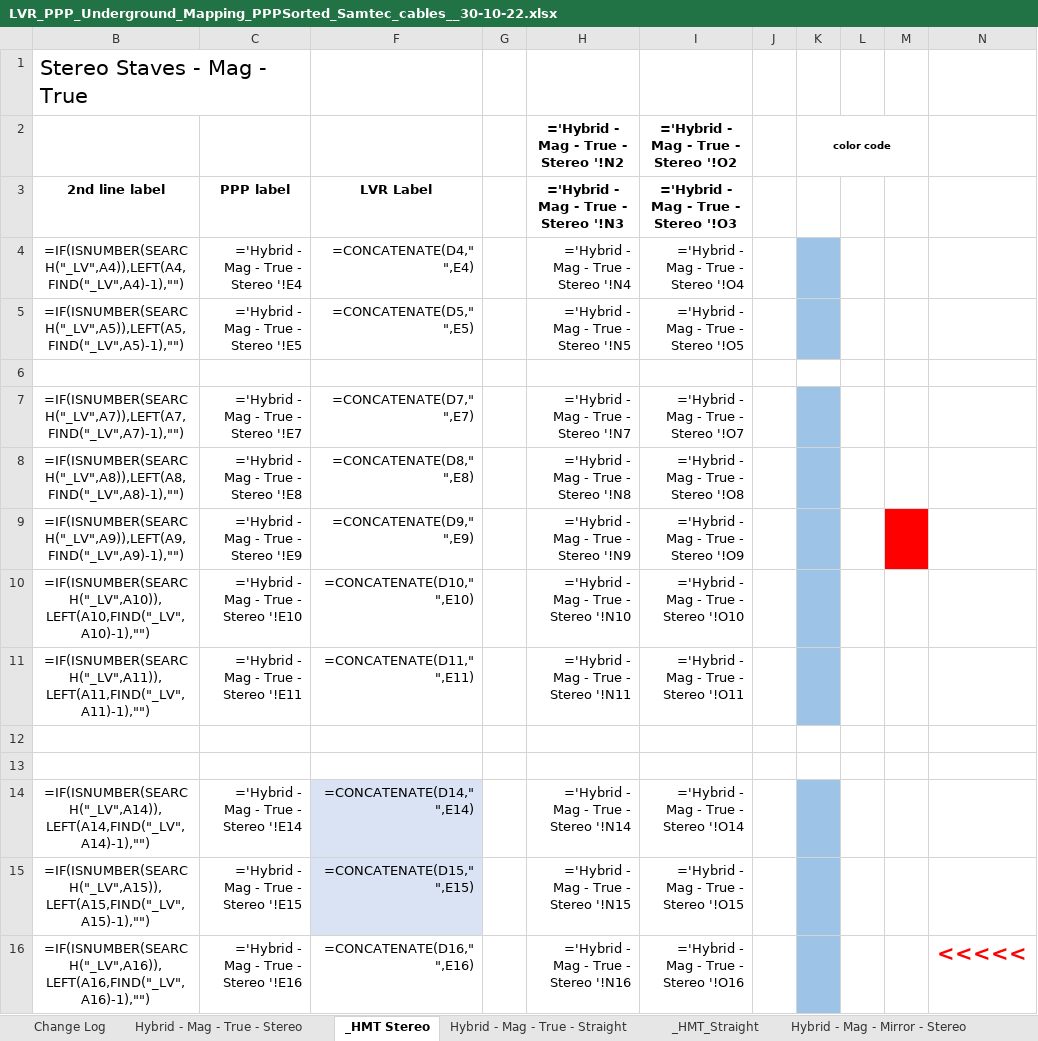
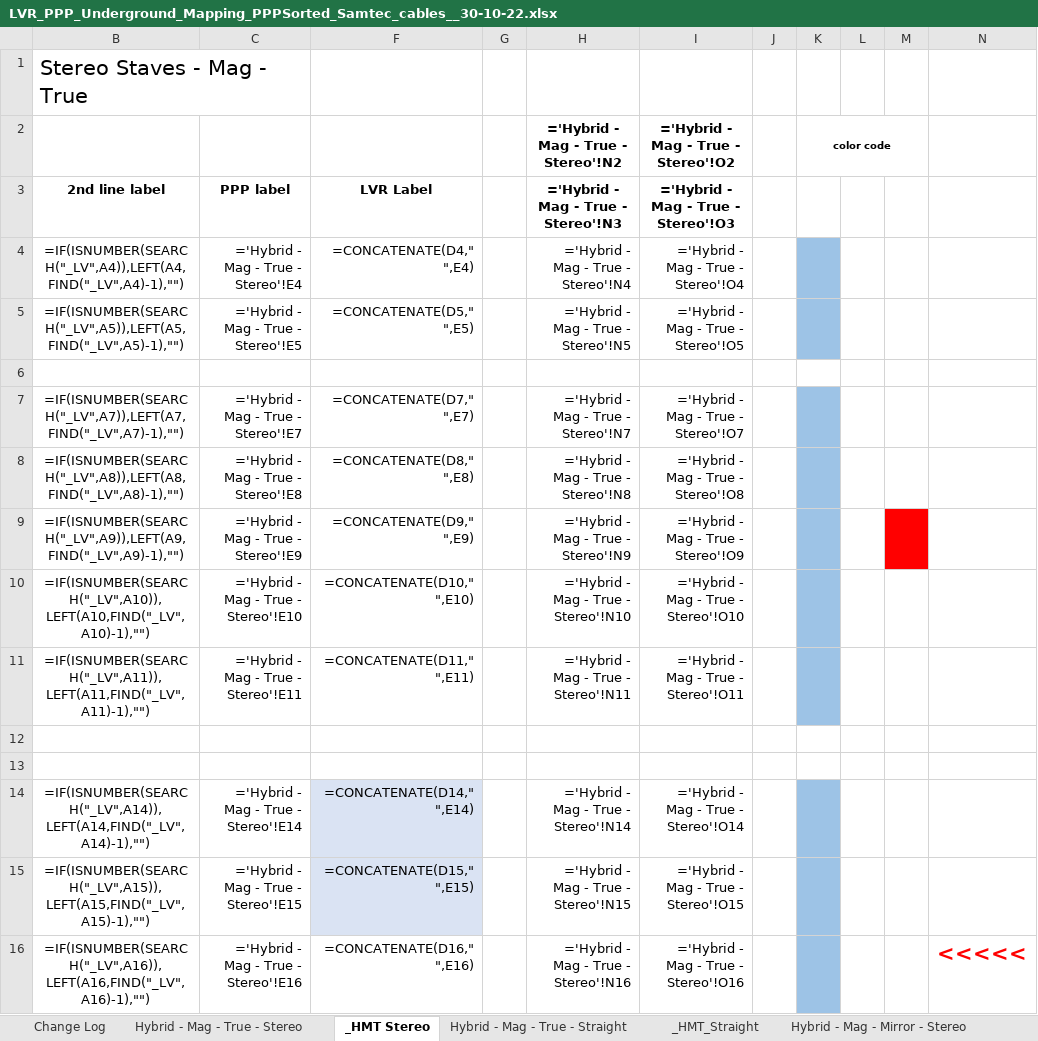
Before and after one commit to afernez/LV_cavern_mapping, an Excel workbook: formatted_cavern/LVR_PPP_Underground_Mapping_PPPSorted_Samtec_cables__30-10-22.xlsx, sheet _HMT Stereo, drawn as a sheet; only a part is shown; values as stored, in another font and other column widths than the file's, no borders; formulas are shown in place of their values; the diff covers the shown part only; the diff names each change by its address in the sheet, - before the commit and + after, or states it on an @@ line.

Commit message:
remove whitespace

```diff
--- a/formatted_cavern/LVR_PPP_Underground_Mapping_PPPSorted_Samtec_cables__30-10-22.xlsx (sheet _HMT Stereo)
+++ b/formatted_cavern/LVR_PPP_Underground_Mapping_PPPSorted_Samtec_cables__30-10-22.xlsx (sheet _HMT Stereo)
-H2: ='Hybrid - Mag - True - Stereo '!N2
+H2: ='Hybrid - Mag - True - Stereo'!N2
-I2: ='Hybrid - Mag - True - Stereo '!O2
+I2: ='Hybrid - Mag - True - Stereo'!O2
-H3: ='Hybrid - Mag - True - Stereo '!N3
+H3: ='Hybrid - Mag - True - Stereo'!N3
-I3: ='Hybrid - Mag - True - Stereo '!O3
+I3: ='Hybrid - Mag - True - Stereo'!O3
-C4: ='Hybrid - Mag - True - Stereo '!E4
+C4: ='Hybrid - Mag - True - Stereo'!E4
-H4: ='Hybrid - Mag - True - Stereo '!N4
+H4: ='Hybrid - Mag - True - Stereo'!N4
-I4: ='Hybrid - Mag - True - Stereo '!O4
+I4: ='Hybrid - Mag - True - Stereo'!O4
-C5: ='Hybrid - Mag - True - Stereo '!E5
+C5: ='Hybrid - Mag - True - Stereo'!E5
-H5: ='Hybrid - Mag - True - Stereo '!N5
+H5: ='Hybrid - Mag - True - Stereo'!N5
-I5: ='Hybrid - Mag - True - Stereo '!O5
+I5: ='Hybrid - Mag - True - Stereo'!O5
-C7: ='Hybrid - Mag - True - Stereo '!E7
+C7: ='Hybrid - Mag - True - Stereo'!E7
-H7: ='Hybrid - Mag - True - Stereo '!N7
+H7: ='Hybrid - Mag - True - Stereo'!N7
-I7: ='Hybrid - Mag - True - Stereo '!O7
+I7: ='Hybrid - Mag - True - Stereo'!O7
-C8: ='Hybrid - Mag - True - Stereo '!E8
+C8: ='Hybrid - Mag - True - Stereo'!E8
-H8: ='Hybrid - Mag - True - Stereo '!N8
+H8: ='Hybrid - Mag - True - Stereo'!N8
-I8: ='Hybrid - Mag - True - Stereo '!O8
+I8: ='Hybrid - Mag - True - Stereo'!O8
-C9: ='Hybrid - Mag - True - Stereo '!E9
+C9: ='Hybrid - Mag - True - Stereo'!E9
-H9: ='Hybrid - Mag - True - Stereo '!N9
+H9: ='Hybrid - Mag - True - Stereo'!N9
-I9: ='Hybrid - Mag - True - Stereo '!O9
+I9: ='Hybrid - Mag - True - Stereo'!O9
-C10: ='Hybrid - Mag - True - Stereo '!E10
+C10: ='Hybrid - Mag - True - Stereo'!E10
-H10: ='Hybrid - Mag - True - Stereo '!N10
+H10: ='Hybrid - Mag - True - Stereo'!N10
-I10: ='Hybrid - Mag - True - Stereo '!O10
+I10: ='Hybrid - Mag - True - Stereo'!O10
-C11: ='Hybrid - Mag - True - Stereo '!E11
+C11: ='Hybrid - Mag - True - Stereo'!E11
-H11: ='Hybrid - Mag - True - Stereo '!N11
+H11: ='Hybrid - Mag - True - Stereo'!N11
-I11: ='Hybrid - Mag - True - Stereo '!O11
+I11: ='Hybrid - Mag - True - Stereo'!O11
-C14: ='Hybrid - Mag - True - Stereo '!E14
+C14: ='Hybrid - Mag - True - Stereo'!E14
-H14: ='Hybrid - Mag - True - Stereo '!N14
+H14: ='Hybrid - Mag - True - Stereo'!N14
-I14: ='Hybrid - Mag - True - Stereo '!O14
+I14: ='Hybrid - Mag - True - Stereo'!O14
-C15: ='Hybrid - Mag - True - Stereo '!E15
+C15: ='Hybrid - Mag - True - Stereo'!E15
-H15: ='Hybrid - Mag - True - Stereo '!N15
+H15: ='Hybrid - Mag - True - Stereo'!N15
-I15: ='Hybrid - Mag - True - Stereo '!O15
+I15: ='Hybrid - Mag - True - Stereo'!O15
-C16: ='Hybrid - Mag - True - Stereo '!E16
+C16: ='Hybrid - Mag - True - Stereo'!E16
-H16: ='Hybrid - Mag - True - Stereo '!N16
+H16: ='Hybrid - Mag - True - Stereo'!N16
-I16: ='Hybrid - Mag - True - Stereo '!O16
+I16: ='Hybrid - Mag - True - Stereo'!O16
```
Also changed, not shown: 207 edited cells elsewhere in this sheet, sheet _HMT Stereo Special.
